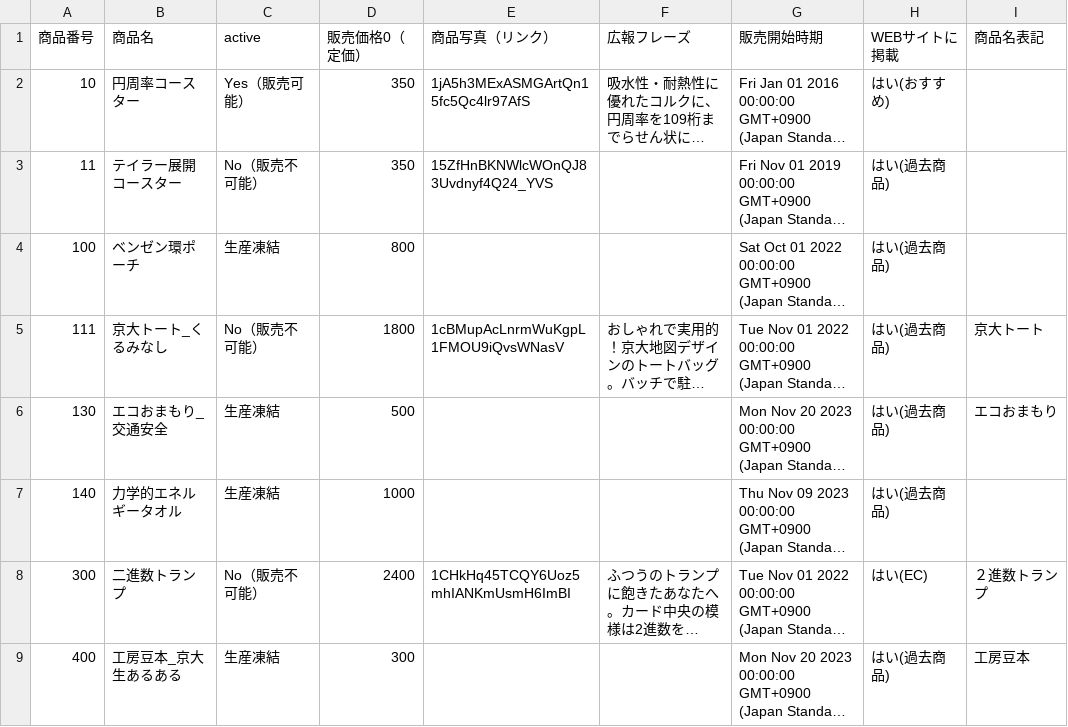
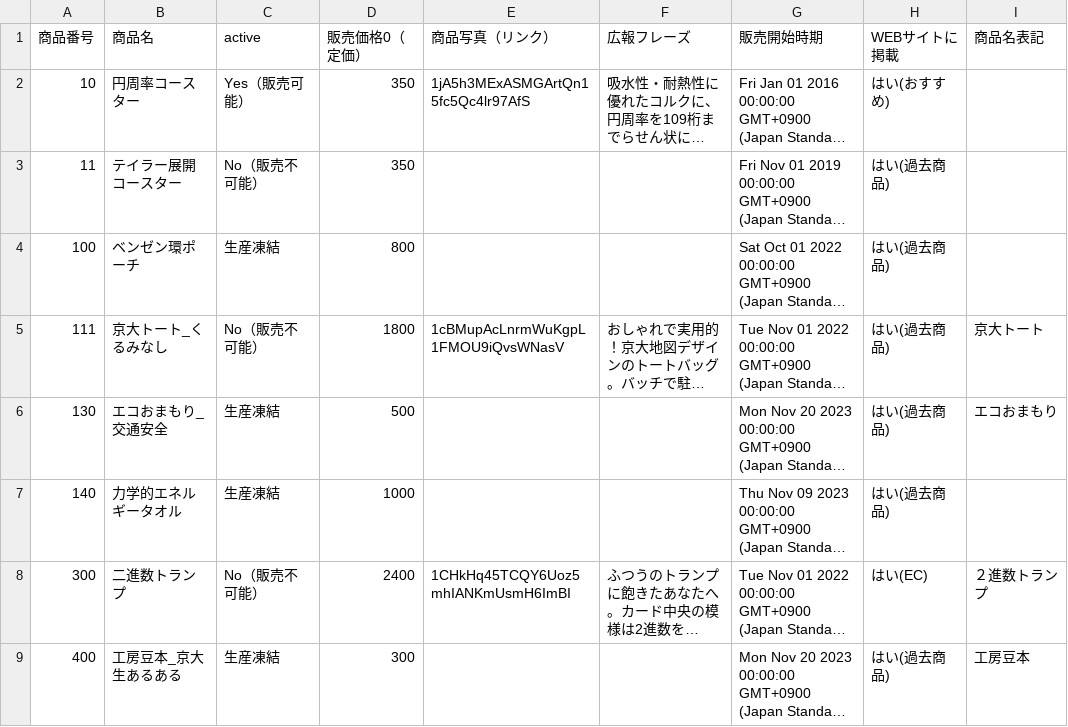
Before and after one commit to KyoudaiKobo/KyoudaiKobo.github.io, a CSV file: goodsData.csv, drawn as a sheet; only a part is shown; long unchanged cells end in …; the diff names each change by its address in the sheet, - before the commit and + after, or states it on an @@ line.

Commit message:
Update spreadsheet data 2026-04-16T09:00:14.849Z

```diff
--- a/goodsData.csv
+++ b/goodsData.csv
-E3 (商品写真（リンク）): 15ZfHnBKNWlcWOnQJ83Uvdnyf4Q24_YVS
+E3 (商品写真（リンク）): (empty)
```
